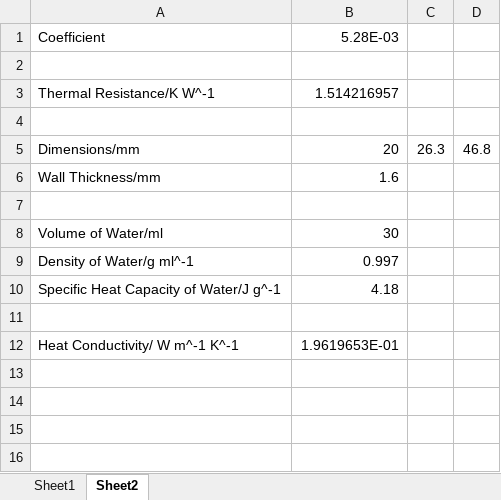
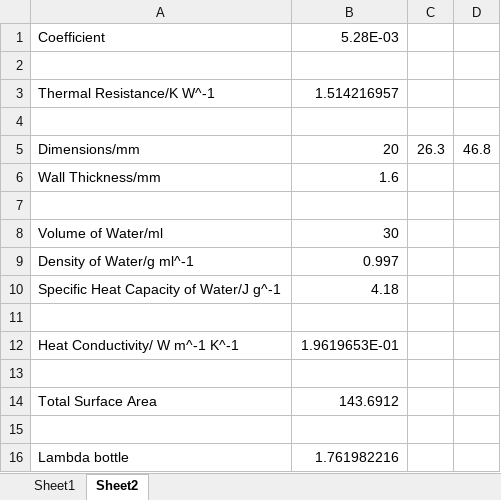
Before and after one commit to tgymartin/green-fingers-2d, an Excel workbook: PW/lambda_bottle.xlsx, sheet Sheet2, drawn as a sheet; values as stored, in another font and other column widths than the file's, no borders; the diff names each change by its address in the sheet, - before the commit and + after, or states it on an @@ line.

Commit message:
edited PW excels

```diff
--- a/PW/lambda_bottle.xlsx (sheet Sheet2)
+++ b/PW/lambda_bottle.xlsx (sheet Sheet2)
+row 13: (empty)
+row 14: Total Surface Area | 143.6912
+row 15: (empty)
+row 16: Lambda bottle | 1.761982216
```
